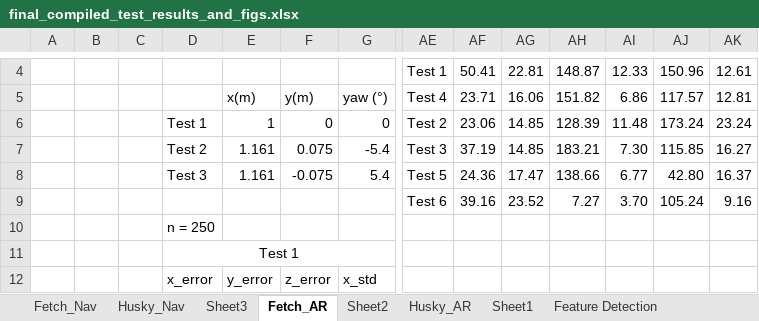
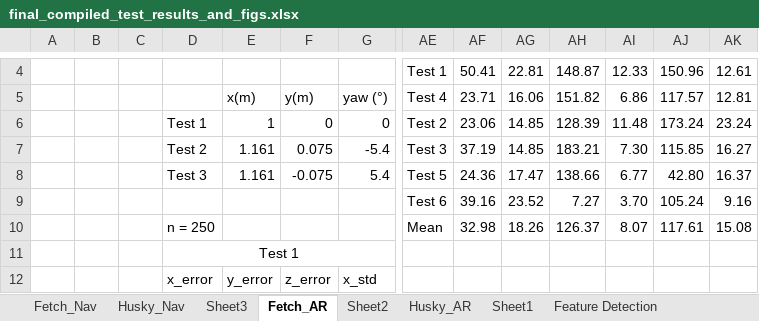
Before and after one commit to CMobley7/masters_thesis, an Excel workbook: tables/final_compiled_test_results_and_figs.xlsx, sheet Fetch_AR, drawn as a sheet; only a part is shown, gaps mark what is left out; values as stored, in another font and other column widths than the file's, no borders; charts and pictures not drawn; removed rows and columns are numbered as before the commit, all else as after; rows hold the shown columns only; the diff names each change by its address in the sheet, - before the commit and + after, or states it on an @@ line.

Commit message:
Updated tables to include mean values and bolded important numbers

```diff
--- a/tables/final_compiled_test_results_and_figs.xlsx (sheet Fetch_AR)
+++ b/tables/final_compiled_test_results_and_figs.xlsx (sheet Fetch_AR)
-row 10:  |  |  | n = 250
+row 10:  |  |  | n = 250 |  |  |  | Mean | 32.98 | 18.26 | 126.37 | 8.07 | 117.61 | 15.08
```
Also changed, not shown: sheet Feature Detection, sheet Husky_AR, sheet Fetch_Nav, sheet Husky_Nav, charts or pictures, 8 other files.
